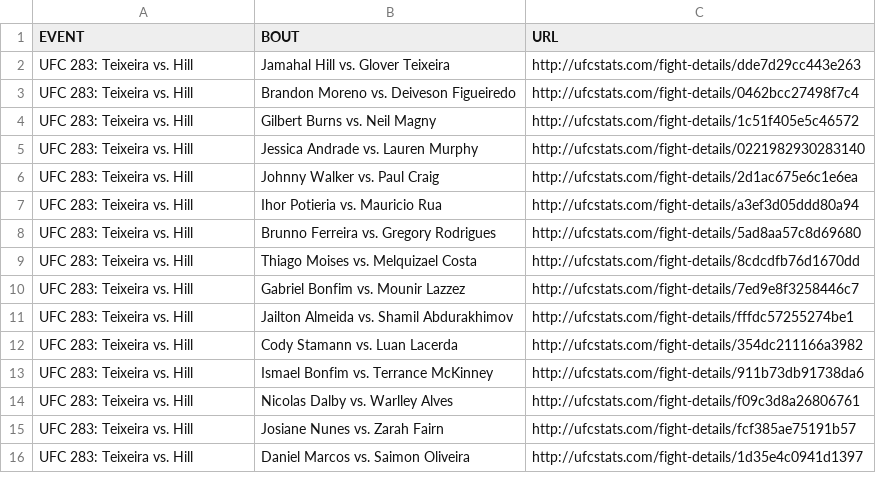
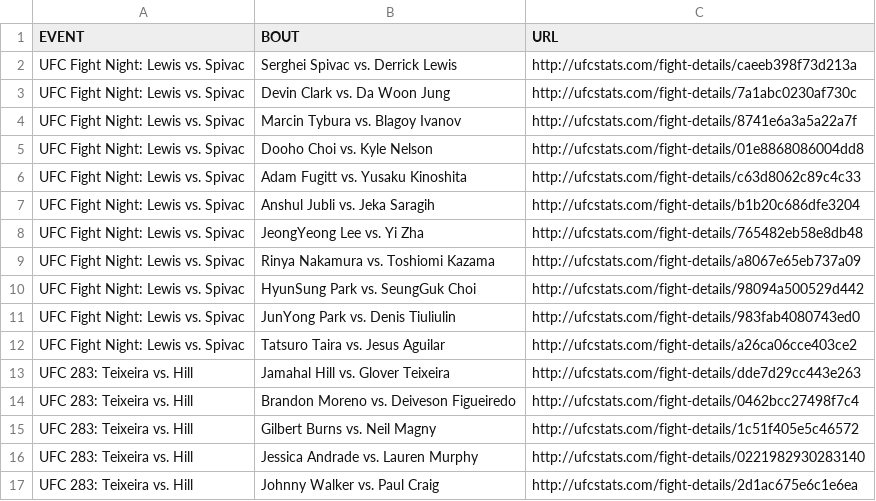
Before and after one commit to rajdesai1/UFC-Stats-Scrap, a CSV file: ufc_fight_details.csv, drawn as a sheet; only a part is shown; the shorter side is filled out with more unchanged rows.

Commit message:
2023-02-05 data refresh

```diff
--- a/ufc_fight_details.csv
+++ b/ufc_fight_details.csv
@@ -1,2 +1,13 @@
 EVENT,BOUT,URL
+UFC Fight Night: Lewis vs. Spivac,Serghei Spivac vs. Derrick Lewis,http://ufcstats.com/fight-details/caeeb398f73d213a
+UFC Fight Night: Lewis vs. Spivac,Devin Clark vs. Da Woon Jung,http://ufcstats.com/fight-details/7a1abc0230af730c
+UFC Fight Night: Lewis vs. Spivac,Marcin Tybura vs. Blagoy Ivanov,http://ufcstats.com/fight-details/8741e6a3a5a22a7f
+UFC Fight Night: Lewis vs. Spivac,Dooho Choi vs. Kyle Nelson,http://ufcstats.com/fight-details/01e8868086004dd8
+UFC Fight Night: Lewis vs. Spivac,Adam Fugitt vs. Yusaku Kinoshita,http://ufcstats.com/fight-details/c63d8062c89c4c33
+UFC Fight Night: Lewis vs. Spivac,Anshul Jubli vs. Jeka Saragih,http://ufcstats.com/fight-details/b1b20c686dfe3204
+UFC Fight Night: Lewis vs. Spivac,JeongYeong Lee vs. Yi Zha,http://ufcstats.com/fight-details/765482eb58e8db48
+UFC Fight Night: Lewis vs. Spivac,Rinya Nakamura vs. Toshiomi Kazama,http://ufcstats.com/fight-details/a8067e65eb737a09
+UFC Fight Night: Lewis vs. Spivac,HyunSung Park vs. SeungGuk Choi,http://ufcstats.com/fight-details/98094a500529d442
+UFC Fight Night: Lewis vs. Spivac,JunYong Park vs. Denis Tiuliulin,http://ufcstats.com/fight-details/983fab4080743ed0
+UFC Fight Night: Lewis vs. Spivac,Tatsuro Taira vs. Jesus Aguilar,http://ufcstats.com/fight-details/a26ca06cce403ce2
 UFC 283: Teixeira vs. Hill,Jamahal Hill vs. Glover Teixeira,http://ufcstats.com/fight-details/dde7d29cc443e263
```
Also changed, not shown: ufc_event_details.csv, 1 other file.
